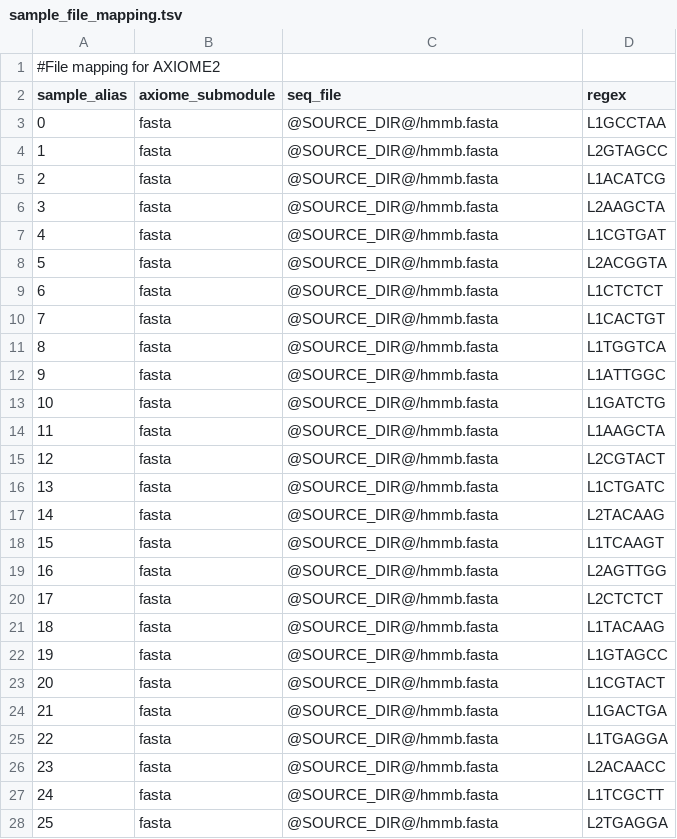
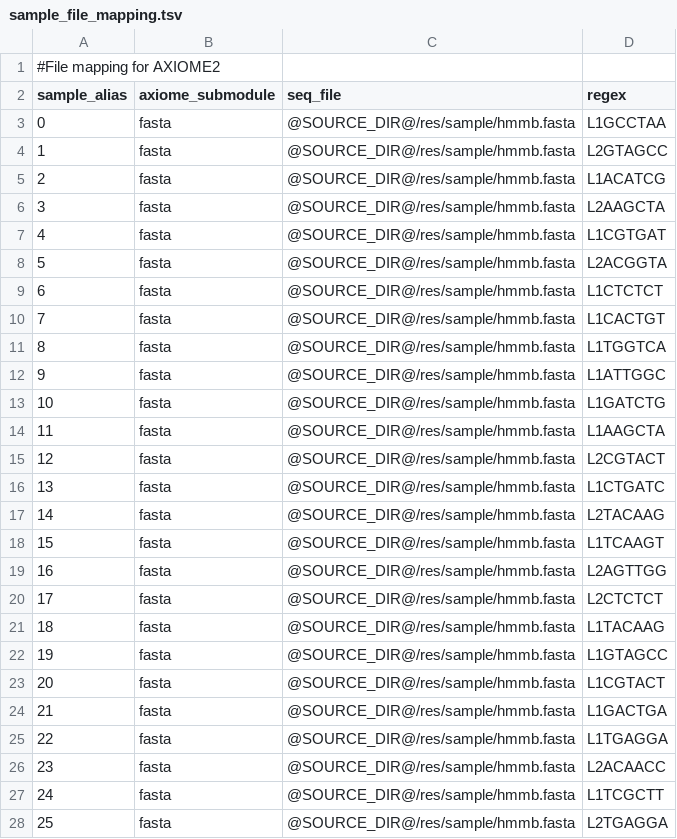
Before and after one commit to neufeld/AXIOME2, a TSV file: axiome/res/sample/sample_file_mapping.tsv, drawn as a sheet; only a part is shown; the diff covers the shown part only.

```diff
--- a/axiome/res/sample/sample_file_mapping.tsv
+++ b/axiome/res/sample/sample_file_mapping.tsv
@@ -2,27 +2,27 @@
 sample_alias	axiome_submodule	seq_file	regex
-0	fasta	@SOURCE_DIR@/hmmb.fasta	L1GCCTAA
-1	fasta	@SOURCE_DIR@/hmmb.fasta	L2GTAGCC
-2	fasta	@SOURCE_DIR@/hmmb.fasta	L1ACATCG
-3	fasta	@SOURCE_DIR@/hmmb.fasta	L2AAGCTA
-4	fasta	@SOURCE_DIR@/hmmb.fasta	L1CGTGAT
-5	fasta	@SOURCE_DIR@/hmmb.fasta	L2ACGGTA
-6	fasta	@SOURCE_DIR@/hmmb.fasta	L1CTCTCT
-7	fasta	@SOURCE_DIR@/hmmb.fasta	L1CACTGT
-8	fasta	@SOURCE_DIR@/hmmb.fasta	L1TGGTCA
-9	fasta	@SOURCE_DIR@/hmmb.fasta	L1ATTGGC
-10	fasta	@SOURCE_DIR@/hmmb.fasta	L1GATCTG
-11	fasta	@SOURCE_DIR@/hmmb.fasta	L1AAGCTA
-12	fasta	@SOURCE_DIR@/hmmb.fasta	L2CGTACT
-13	fasta	@SOURCE_DIR@/hmmb.fasta	L1CTGATC
-14	fasta	@SOURCE_DIR@/hmmb.fasta	L2TACAAG
-15	fasta	@SOURCE_DIR@/hmmb.fasta	L1TCAAGT
-16	fasta	@SOURCE_DIR@/hmmb.fasta	L2AGTTGG
-17	fasta	@SOURCE_DIR@/hmmb.fasta	L2CTCTCT
-18	fasta	@SOURCE_DIR@/hmmb.fasta	L1TACAAG
-19	fasta	@SOURCE_DIR@/hmmb.fasta	L1GTAGCC
-20	fasta	@SOURCE_DIR@/hmmb.fasta	L1CGTACT
-21	fasta	@SOURCE_DIR@/hmmb.fasta	L1GACTGA
-22	fasta	@SOURCE_DIR@/hmmb.fasta	L1TGAGGA
-23	fasta	@SOURCE_DIR@/hmmb.fasta	L2ACAACC
-24	fasta	@SOURCE_DIR@/hmmb.fasta	L1TCGCTT
-25	fasta	@SOURCE_DIR@/hmmb.fasta	L2TGAGGA
+0	fasta	@SOURCE_DIR@/res/sample/hmmb.fasta	L1GCCTAA
+1	fasta	@SOURCE_DIR@/res/sample/hmmb.fasta	L2GTAGCC
+2	fasta	@SOURCE_DIR@/res/sample/hmmb.fasta	L1ACATCG
+3	fasta	@SOURCE_DIR@/res/sample/hmmb.fasta	L2AAGCTA
+4	fasta	@SOURCE_DIR@/res/sample/hmmb.fasta	L1CGTGAT
+5	fasta	@SOURCE_DIR@/res/sample/hmmb.fasta	L2ACGGTA
+6	fasta	@SOURCE_DIR@/res/sample/hmmb.fasta	L1CTCTCT
+7	fasta	@SOURCE_DIR@/res/sample/hmmb.fasta	L1CACTGT
+8	fasta	@SOURCE_DIR@/res/sample/hmmb.fasta	L1TGGTCA
+9	fasta	@SOURCE_DIR@/res/sample/hmmb.fasta	L1ATTGGC
+10	fasta	@SOURCE_DIR@/res/sample/hmmb.fasta	L1GATCTG
+11	fasta	@SOURCE_DIR@/res/sample/hmmb.fasta	L1AAGCTA
+12	fasta	@SOURCE_DIR@/res/sample/hmmb.fasta	L2CGTACT
+13	fasta	@SOURCE_DIR@/res/sample/hmmb.fasta	L1CTGATC
+14	fasta	@SOURCE_DIR@/res/sample/hmmb.fasta	L2TACAAG
+15	fasta	@SOURCE_DIR@/res/sample/hmmb.fasta	L1TCAAGT
+16	fasta	@SOURCE_DIR@/res/sample/hmmb.fasta	L2AGTTGG
+17	fasta	@SOURCE_DIR@/res/sample/hmmb.fasta	L2CTCTCT
+18	fasta	@SOURCE_DIR@/res/sample/hmmb.fasta	L1TACAAG
+19	fasta	@SOURCE_DIR@/res/sample/hmmb.fasta	L1GTAGCC
+20	fasta	@SOURCE_DIR@/res/sample/hmmb.fasta	L1CGTACT
+21	fasta	@SOURCE_DIR@/res/sample/hmmb.fasta	L1GACTGA
+22	fasta	@SOURCE_DIR@/res/sample/hmmb.fasta	L1TGAGGA
+23	fasta	@SOURCE_DIR@/res/sample/hmmb.fasta	L2ACAACC
+24	fasta	@SOURCE_DIR@/res/sample/hmmb.fasta	L1TCGCTT
+25	fasta	@SOURCE_DIR@/res/sample/hmmb.fasta	L2TGAGGA
```
Also changed, not shown: 19 edited cells elsewhere in this file, 6 other files.
